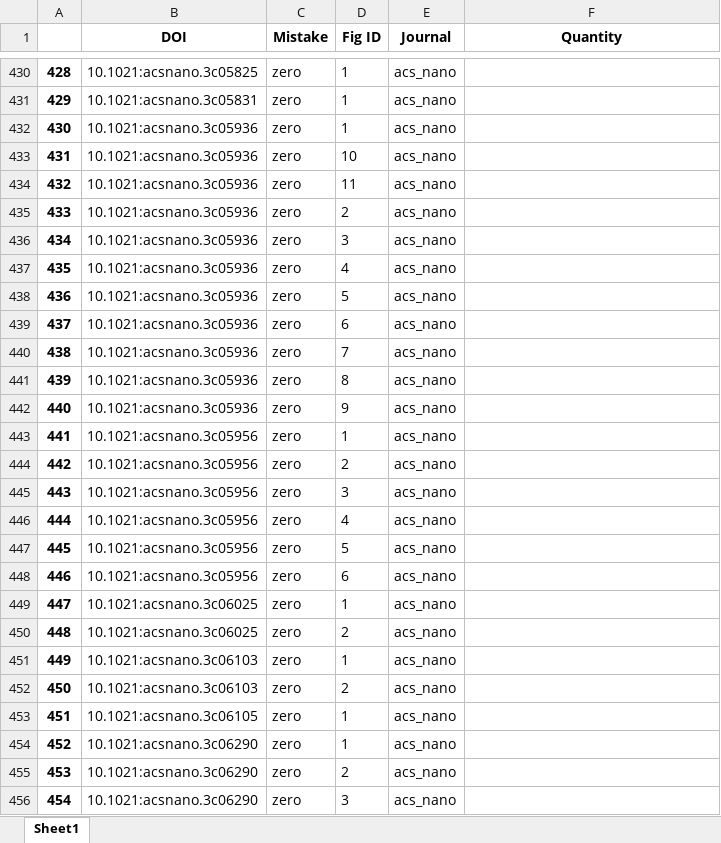
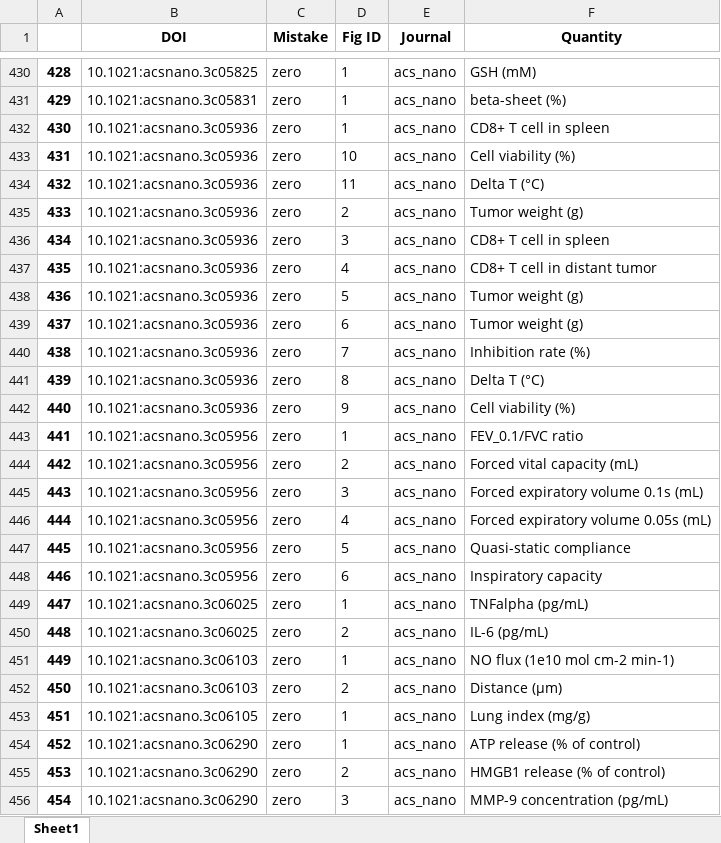
Before and after one commit to tengjuilin/misused-bar-graphs, an Excel workbook: data/misused_bar_graph_figures/acs_nano/zero/annotation.xlsx, sheet Sheet1, drawn as a sheet; only a part is shown, gaps mark what is left out; values as stored, in another font and other column widths than the file's, no borders; the diff covers the shown part only; the diff names each change by its address in the sheet, - before the commit and + after, or states it on an @@ line.

```diff
--- a/data/misused_bar_graph_figures/acs_nano/zero/annotation.xlsx (sheet Sheet1)
+++ b/data/misused_bar_graph_figures/acs_nano/zero/annotation.xlsx (sheet Sheet1)
-F430 (Quantity): (empty)
+F430 (Quantity): GSH (mM)
-F431 (Quantity): (empty)
+F431 (Quantity): beta-sheet (%)
-F432 (Quantity): (empty)
+F432 (Quantity): CD8+ T cell in spleen
-F433 (Quantity): (empty)
+F433 (Quantity): Cell viability (%)
-F434 (Quantity): (empty)
+F434 (Quantity): Delta T (°C)
-F435 (Quantity): (empty)
+F435 (Quantity): Tumor weight (g)
-F436 (Quantity): (empty)
+F436 (Quantity): CD8+ T cell in spleen
-F437 (Quantity): (empty)
+F437 (Quantity): CD8+ T cell in distant tumor
-F438:F439 (Quantity): (empty)
+F438:F439 (Quantity): Tumor weight (g)
-F440 (Quantity): (empty)
+F440 (Quantity): Inhibition rate (%)
-F441 (Quantity): (empty)
+F441 (Quantity): Delta T (°C)
-F442 (Quantity): (empty)
+F442 (Quantity): Cell viability (%)
-F443 (Quantity): (empty)
+F443 (Quantity): FEV_0.1/FVC ratio
-F444 (Quantity): (empty)
+F444 (Quantity): Forced vital capacity (mL)
-F445 (Quantity): (empty)
+F445 (Quantity): Forced expiratory volume 0.1s (mL)
-F446 (Quantity): (empty)
+F446 (Quantity): Forced expiratory volume 0.05s (mL)
-F447 (Quantity): (empty)
+F447 (Quantity): Quasi-static compliance
-F448 (Quantity): (empty)
+F448 (Quantity): Inspiratory capacity
-F449 (Quantity): (empty)
+F449 (Quantity): TNFalpha (pg/mL)
-F450 (Quantity): (empty)
+F450 (Quantity): IL-6 (pg/mL)
-F451 (Quantity): (empty)
+F451 (Quantity): NO flux (1e10 mol cm-2 min-1)
-F452 (Quantity): (empty)
+F452 (Quantity): Distance (µm)
-F453 (Quantity): (empty)
+F453 (Quantity): Lung index (mg/g)
-F454 (Quantity): (empty)
+F454 (Quantity): ATP release (% of control)
-F455 (Quantity): (empty)
+F455 (Quantity): HMGB1 release (% of control)
-F456 (Quantity): (empty)
+F456 (Quantity): MMP-9 concentration (pg/mL)
```
Also changed, not shown: 137 edited cells elsewhere in this sheet.
